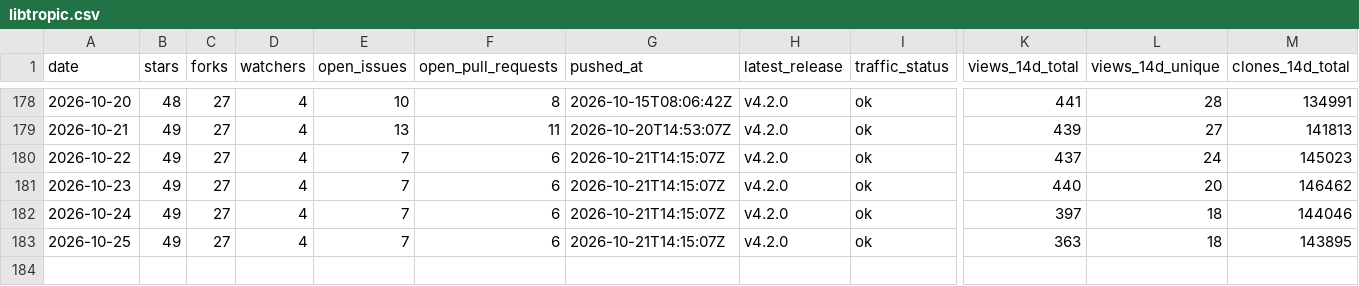
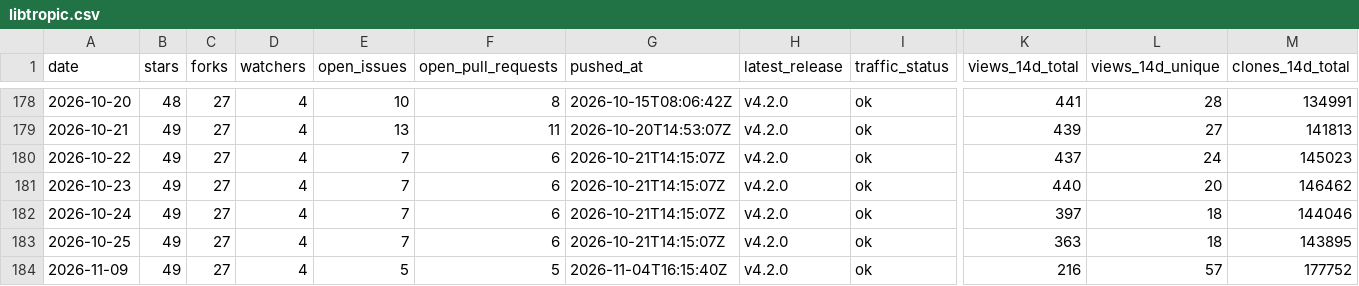
Before and after one commit to pavelpolach321/tracker, a CSV file: data/metrics/tropicsquare/libtropic.csv, drawn as a sheet; only a part is shown, gaps mark what is left out; rows hold the shown columns only; the diff names each change by its address in the sheet, - before the commit and + after, or states it on an @@ line.

```diff
--- a/data/metrics/tropicsquare/libtropic.csv
+++ b/data/metrics/tropicsquare/libtropic.csv
+row 184: 2026-11-09 | 49 | 27 | 4 | 5 | 5 | 2026-11-04T16:15:40Z | v4.2.0 | ok | 216 | 57 | 177752
```
Also changed, not shown: data/metrics/tropicsquare/libtropic-arduino.csv, data/metrics/tropicsquare/libtropic-rs.csv, 7 other files.
